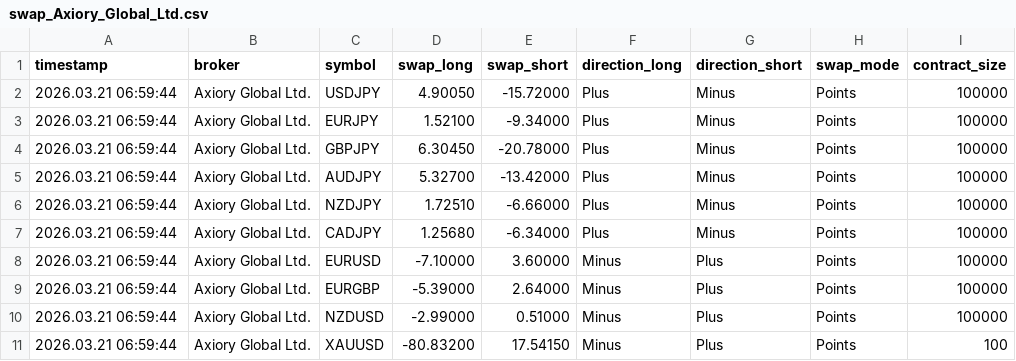
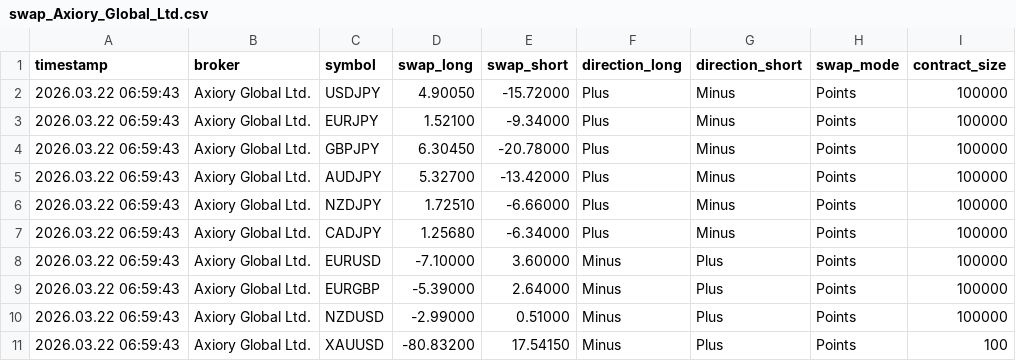
Before and after one commit to Wanari2258/swap-data, a CSV file: swap_Axiory_Global_Ltd.csv, drawn as a sheet.

Commit message:
Update swap data 2026/03/22  7:00:02.59

```diff
--- a/swap_Axiory_Global_Ltd.csv
+++ b/swap_Axiory_Global_Ltd.csv
@@ -1,11 +1,11 @@
 timestamp,broker,symbol,swap_long,swap_short,direction_long,direction_short,swap_mode,contract_size
-2026.03.21 06:59:44,Axiory Global Ltd.,USDJPY,4.90050,-15.72000,Plus,Minus,Points,100000
-2026.03.21 06:59:44,Axiory Global Ltd.,EURJPY,1.52100,-9.34000,Plus,Minus,Points,100000
-2026.03.21 06:59:44,Axiory Global Ltd.,GBPJPY,6.30450,-20.78000,Plus,Minus,Points,100000
-2026.03.21 06:59:44,Axiory Global Ltd.,AUDJPY,5.32700,-13.42000,Plus,Minus,Points,100000
-2026.03.21 06:59:44,Axiory Global Ltd.,NZDJPY,1.72510,-6.66000,Plus,Minus,Points,100000
-2026.03.21 06:59:44,Axiory Global Ltd.,CADJPY,1.25680,-6.34000,Plus,Minus,Points,100000
-2026.03.21 06:59:44,Axiory Global Ltd.,EURUSD,-7.10000,3.60000,Minus,Plus,Points,100000
-2026.03.21 06:59:44,Axiory Global Ltd.,EURGBP,-5.39000,2.64000,Minus,Plus,Points,100000
-2026.03.21 06:59:44,Axiory Global Ltd.,NZDUSD,-2.99000,0.51000,Minus,Plus,Points,100000
-2026.03.21 06:59:44,Axiory Global Ltd.,XAUUSD,-80.83200,17.54150,Minus,Plus,Points,100
+2026.03.22 06:59:43,Axiory Global Ltd.,USDJPY,4.90050,-15.72000,Plus,Minus,Points,100000
+2026.03.22 06:59:43,Axiory Global Ltd.,EURJPY,1.52100,-9.34000,Plus,Minus,Points,100000
+2026.03.22 06:59:43,Axiory Global Ltd.,GBPJPY,6.30450,-20.78000,Plus,Minus,Points,100000
+2026.03.22 06:59:43,Axiory Global Ltd.,AUDJPY,5.32700,-13.42000,Plus,Minus,Points,100000
+2026.03.22 06:59:43,Axiory Global Ltd.,NZDJPY,1.72510,-6.66000,Plus,Minus,Points,100000
+2026.03.22 06:59:43,Axiory Global Ltd.,CADJPY,1.25680,-6.34000,Plus,Minus,Points,100000
+2026.03.22 06:59:43,Axiory Global Ltd.,EURUSD,-7.10000,3.60000,Minus,Plus,Points,100000
+2026.03.22 06:59:43,Axiory Global Ltd.,EURGBP,-5.39000,2.64000,Minus,Plus,Points,100000
+2026.03.22 06:59:43,Axiory Global Ltd.,NZDUSD,-2.99000,0.51000,Minus,Plus,Points,100000
+2026.03.22 06:59:43,Axiory Global Ltd.,XAUUSD,-80.83200,17.54150,Minus,Plus,Points,100
```
Also changed, not shown: swap_BigBoss_Mauritius_Limited.csv, swap_IS6_Technologies_Ltd.csv, 3 other files.
